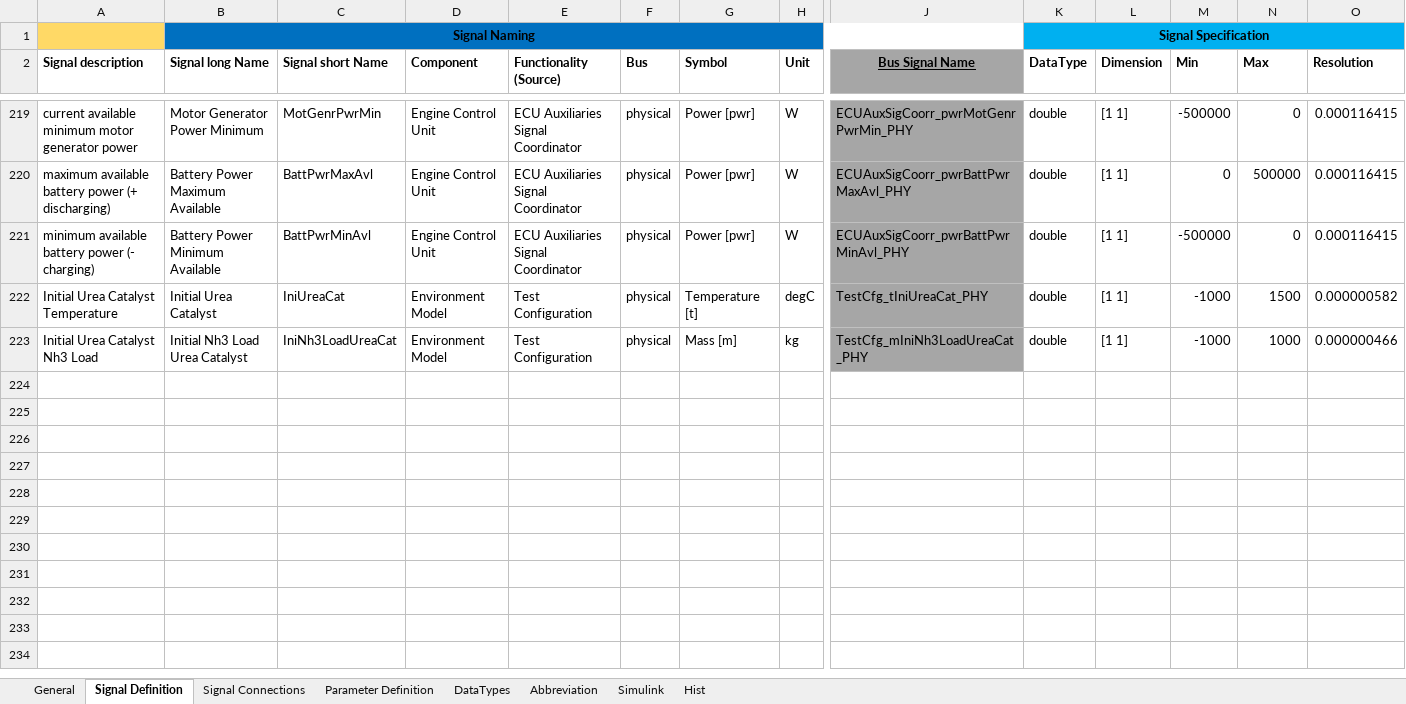
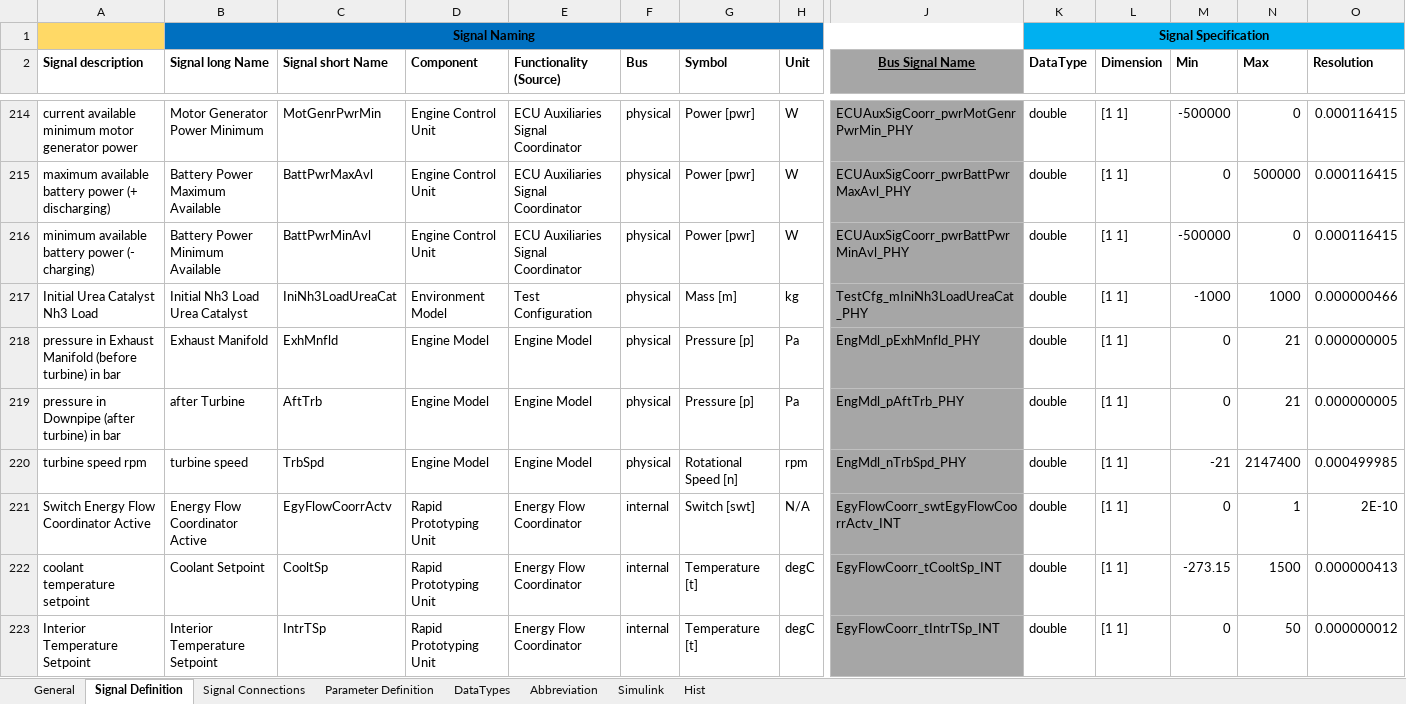
Before and after one commit to eozatay/optitruck_simulator, an Excel workbook: Environment_Specification.xlsm, sheet Signal Definition, drawn as a sheet; only a part is shown, gaps mark what is left out; values as stored, in another font and other column widths than the file's, no borders; charts and pictures not drawn; removed rows and columns are numbered as before the commit, all else as after; rows hold the shown columns only; the diff covers the shown part only; the diff names each change by its address in the sheet, - before the commit and + after, or states it on an @@ line.

Commit message:
Add files via upload
ECU input interface update for initial SCR temperature

```diff
--- a/Environment_Specification.xlsm (sheet Signal Definition)
+++ b/Environment_Specification.xlsm (sheet Signal Definition)
-row 222: Initial Urea Catalyst Temperature | Initial Urea Catalyst | IniUreaCat | Environment Model | Test Configuration | physical | Temperature [t] | degC | TestCfg_tIniUreaCat_PHY | double | [1 1] | -1000 | 1500 | 0.000000582
+row 218: pressure in Exhaust Manifold (before turbine) in bar | Exhaust Manifold | ExhMnfld | Engine Model | Engine Model | physical | Pressure [p] | Pa | EngMdl_pExhMnfld_PHY | double | [1 1] | 0 | 21 | 0.000000005
+row 219: pressure in Downpipe (after turbine) in bar | after Turbine | AftTrb | Engine Model | Engine Model | physical | Pressure [p] | Pa | EngMdl_pAftTrb_PHY | double | [1 1] | 0 | 21 | 0.000000005
+row 220: turbine speed rpm | turbine speed | TrbSpd | Engine Model | Engine Model | physical | Rotational Speed [n] | rpm | EngMdl_nTrbSpd_PHY | double | [1 1] | -21 | 2147400 | 0.000499985
+row 221: Switch Energy Flow Coordinator Active | Energy Flow Coordinator Active | EgyFlowCoorrActv | Rapid Prototyping Unit | Energy Flow Coordinator | internal | Switch [swt] | N/A | EgyFlowCoorr_swtEgyFlowCoorrActv_INT | double | [1 1] | 0 | 1 | 2E-10
+row 222: coolant temperature setpoint | Coolant Setpoint | CooltSp | Rapid Prototyping Unit | Energy Flow Coordinator | internal | Temperature [t] | degC | EgyFlowCoorr_tCooltSp_INT | double | [1 1] | -273.15 | 1500 | 0.000000413
+row 223: Interior Temperature Setpoint | Interior Temperature Setpoint | IntrTSp | Rapid Prototyping Unit | Energy Flow Coordinator | internal | Temperature [t] | degC | EgyFlowCoorr_tIntrTSp_INT | double | [1 1] | 0 | 50 | 0.000000012
```
Also changed, not shown: 8 added rows, 5 removed rows and 4 edited cells elsewhere in this sheet, sheet Signal Connections, sheet Hist, sheet Parameter Definition, sheet Abbreviation, sheet Simulink, formulas that keep their value, hidden cells, charts or pictures.
